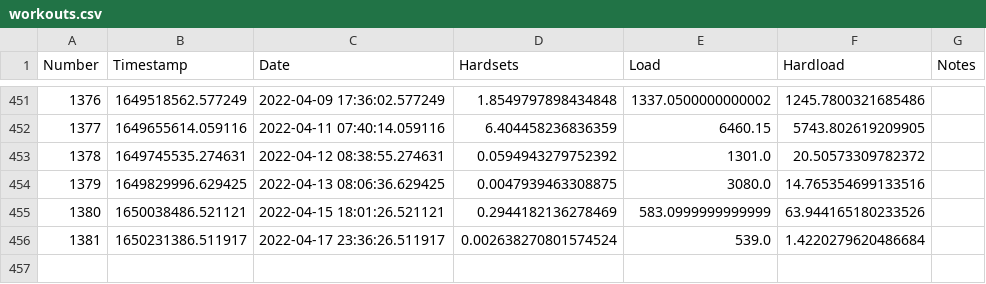
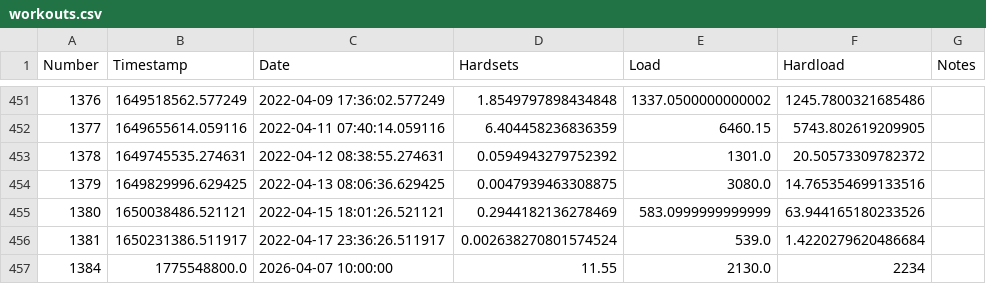
Before and after one commit to matias-ceau/biovector, a CSV file: src/biovector/data/workouts.csv, drawn as a sheet; only a part is shown, gaps mark what is left out; the diff names each change by its address in the sheet, - before the commit and + after, or states it on an @@ line.

Commit message:
log A1 session 2026-04-07
PC 60 5x1 - easy, advance by density next
FS 80 3,3,5 - huge reserve, no safeties, advance reps before load
BP 90 1,3,1 - bench pattern failure, not strength; groove ladder at 70

next: B1

```diff
--- a/src/biovector/data/workouts.csv
+++ b/src/biovector/data/workouts.csv
+row 457: 1384 | 1775548800.0 | 2026-04-07 10:00:00 | 11.55 | 2130.0 | 2234
```
Also changed, not shown: 2 other files.
